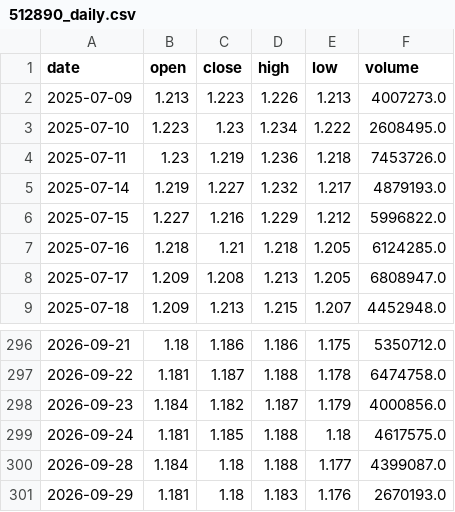
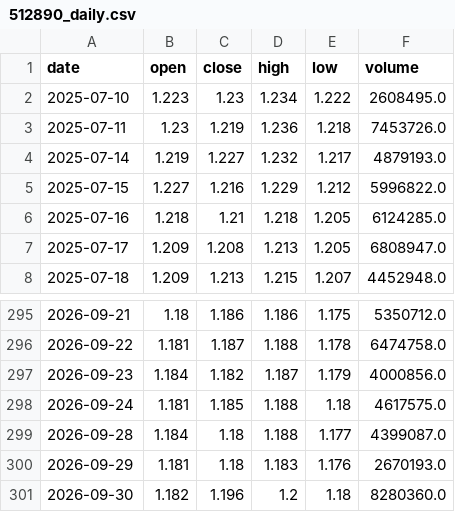
Before and after one commit to uziWTF/JTrading, a CSV file: data/512890_daily.csv, drawn as a sheet; only a part is shown, gaps mark what is left out; removed rows and columns are numbered as before the commit, all else as after; the diff names each change by its address in the sheet, - before the commit and + after, or states it on an @@ line.

```diff
--- a/data/512890_daily.csv
+++ b/data/512890_daily.csv
-row 2: 2025-07-09 | 1.213 | 1.223 | 1.226 | 1.213 | 4007273.0
+row 301: 2026-09-30 | 1.182 | 1.196 | 1.2 | 1.18 | 8280360.0
```
Also changed, not shown: 3 other files.
